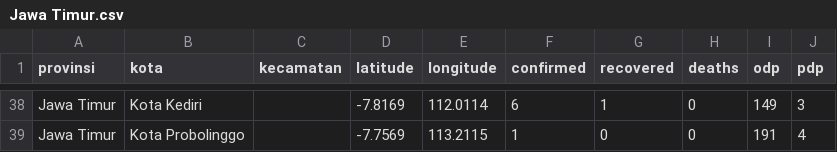
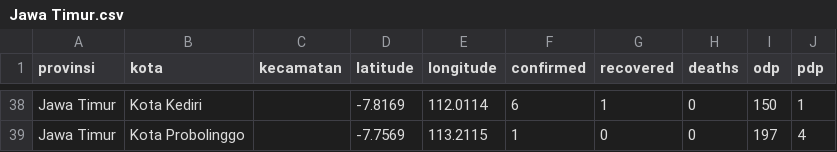
Before and after one commit to yogamuris/covid_indo_data, a CSV file: Provinsi/Jawa Timur.csv, drawn as a sheet; only a part is shown, gaps mark what is left out; the diff covers the shown part only; the diff names each change by its address in the sheet, - before the commit and + after, or states it on an @@ line.

```diff
--- a/Provinsi/Jawa Timur.csv
+++ b/Provinsi/Jawa Timur.csv
-I38 (odp): 149
+I38 (odp): 150
-J38 (pdp): 3
+J38 (pdp): 1
-I39 (odp): 191
+I39 (odp): 197
```
Also changed, not shown: 63 edited cells elsewhere in this file.
